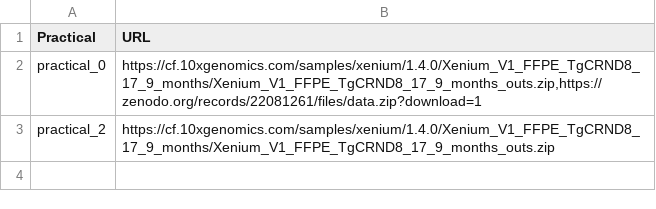
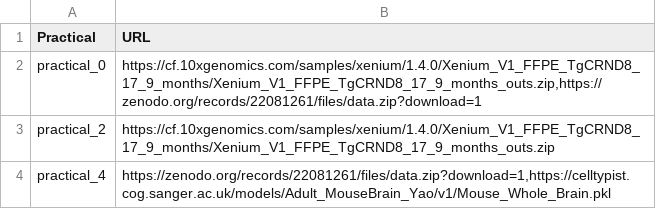
Before and after one commit to elixir-europe-training/ELIXIR-SCO-spatial-omics-2026, a TSV file: docker/practical_data.tsv, drawn as a sheet; the diff names each change by its address in the sheet, - before the commit and + after, or states it on an @@ line.

Commit message:
add labs download, added spatialdata-plot, fixed missing model. Closes #34

```diff
--- a/docker/practical_data.tsv
+++ b/docker/practical_data.tsv
+row 4: practical_4 | https://zenodo.org/records/22081261/files/data.zip?download=1,https://celltypist.cog.sanger.ac.uk/models/Adult_MouseBrain_Yao/v1/Mouse_Whole_Brain.pkl
```
Also changed, not shown: 4 other files.
